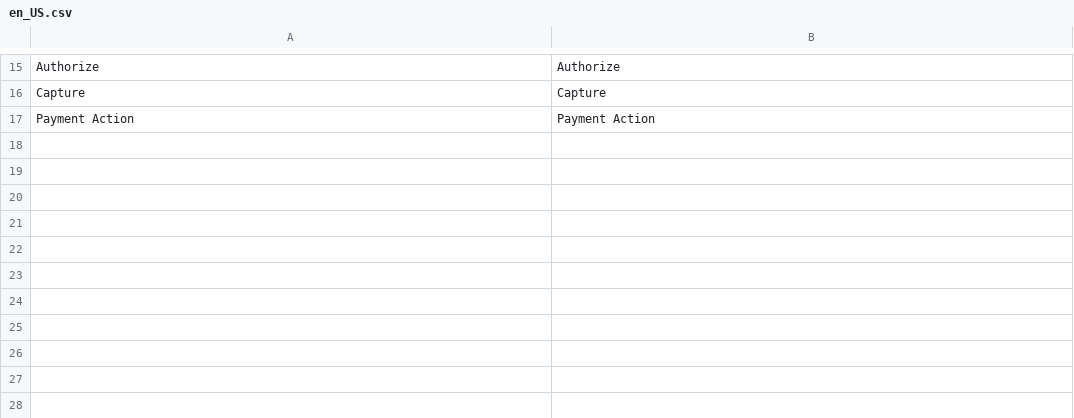
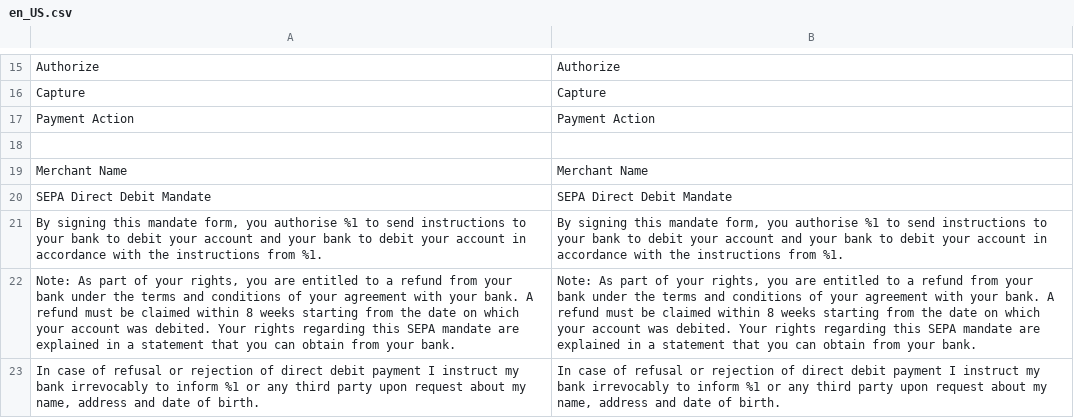
Before and after one commit to unzerdev/magento2, a CSV file: i18n/en_US.csv, drawn as a sheet; only a part is shown, gaps mark what is left out; the diff names each change by its address in the sheet, - before the commit and + after, or states it on an @@ line.

Commit message:
Show SEPA mandate

```diff
--- a/i18n/en_US.csv
+++ b/i18n/en_US.csv
+row 18: (empty)
+row 19: Merchant Name | Merchant Name
+row 20: SEPA Direct Debit Mandate | SEPA Direct Debit Mandate
+row 21: By signing this mandate form, you authorise %1 to send instructions to your bank to debit your account and your bank to debit your account in accordance with the instructions from %1. | By signing this mandate form, you authorise %1 to send instructions to your bank to debit your account and your bank to debit your account in accordance with the instructions from %1.
+row 22: Note: As part of your rights, you are entitled to a refund from your bank under the terms and conditions of your agreement with your bank. A refund must be claimed within 8 weeks starting from the date on which your account was debited. Your rights regarding this SEPA mandate are explained in a statement that you can obtain from your bank. | Note: As part of your rights, you are entitled to a refund from your bank under the terms and conditions of your agreement with your bank. A refund must be claimed within 8 weeks starting from the date on which your account was debited. Your rights regarding this SEPA mandate are explained in a statement that you can obtain from your bank.
+row 23: In case of refusal or rejection of direct debit payment I instruct my bank irrevocably to inform %1 or any third party upon request about my name, address and date of birth. | In case of refusal or rejection of direct debit payment I instruct my bank irrevocably to inform %1 or any third party upon request about my name, address and date of birth.
```
Also changed, not shown: i18n/de_DE.csv, 4 other files.
